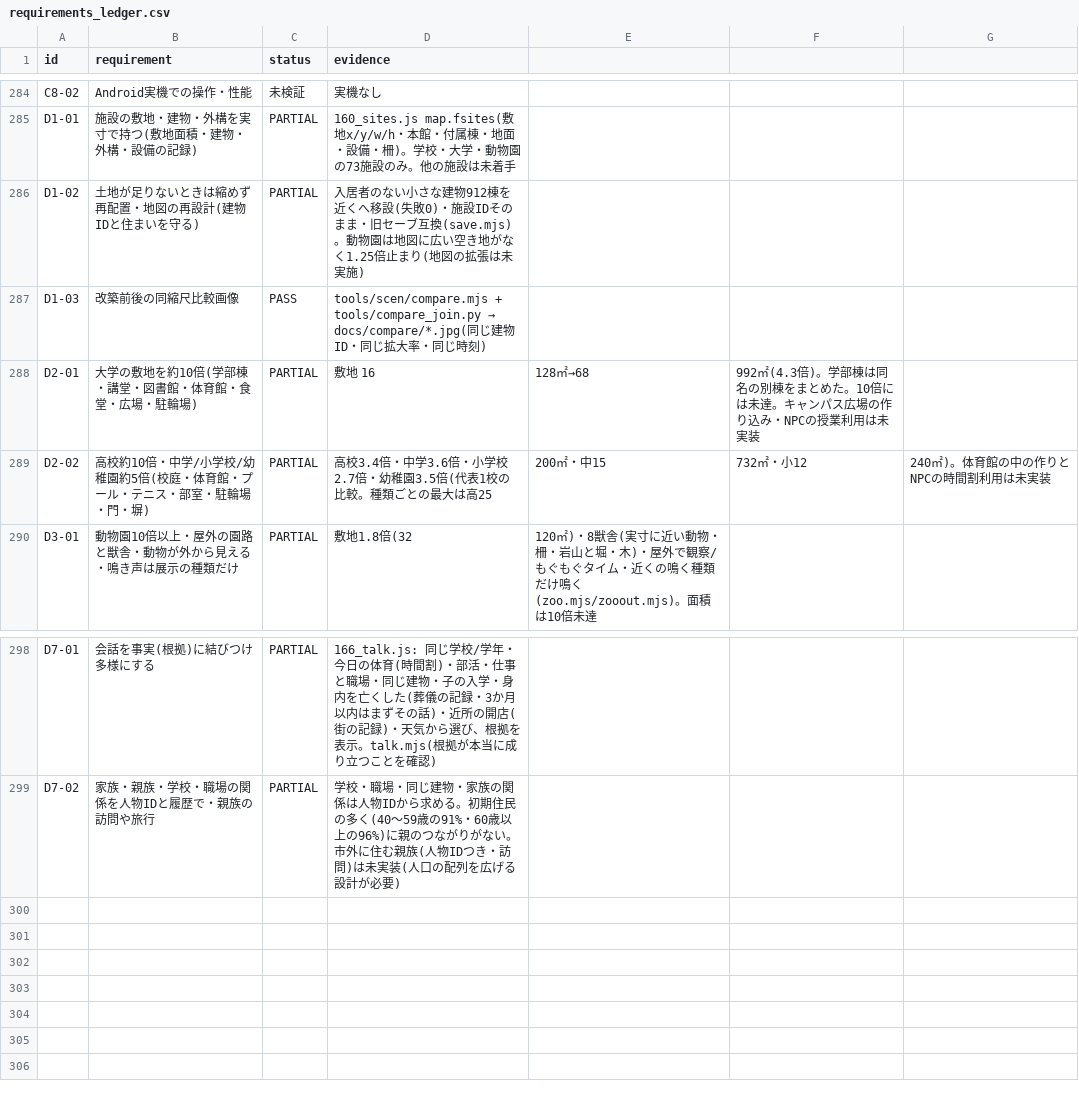
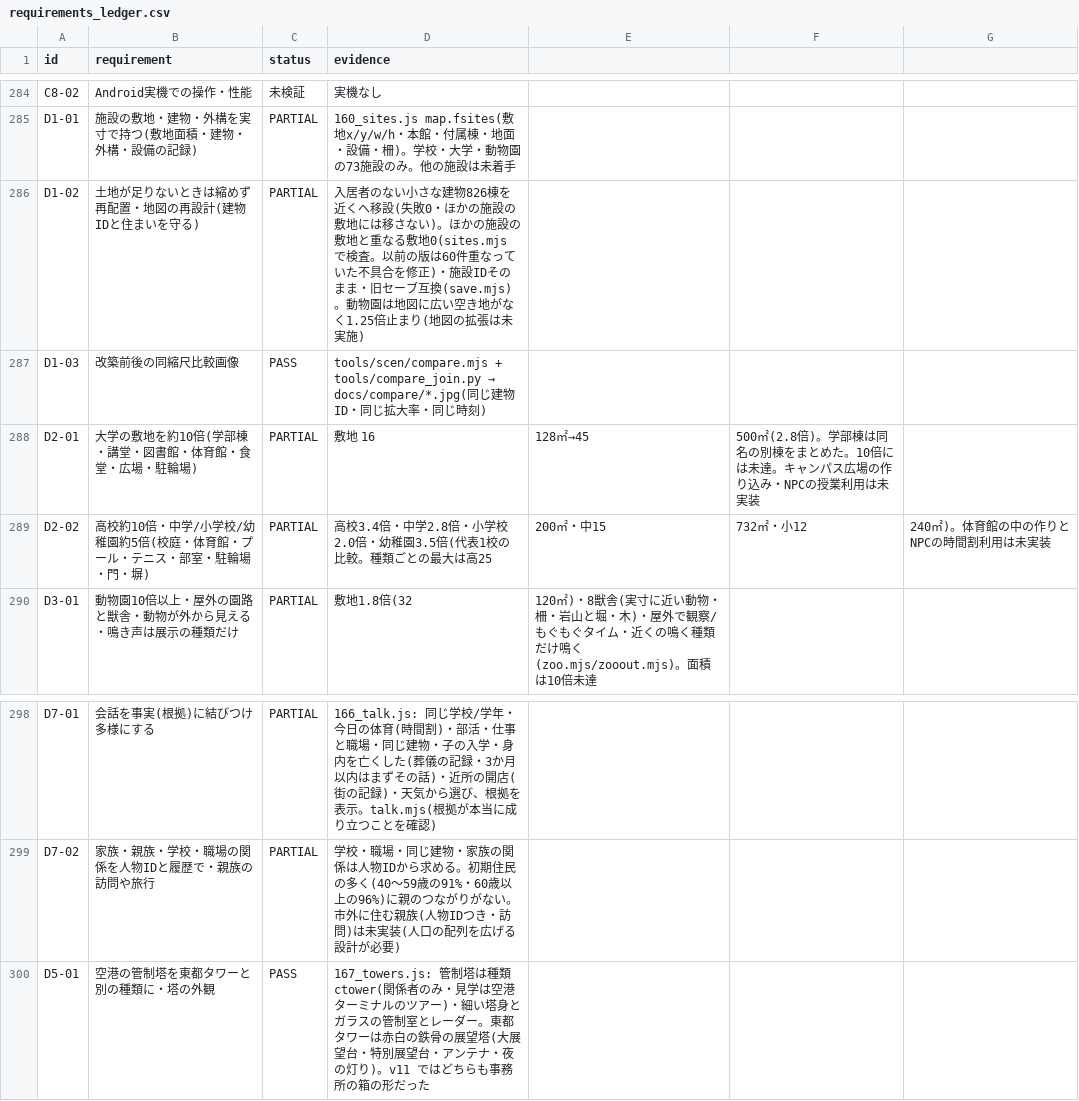
Before and after one commit to tanakasan550-crypto/retro-town, a CSV file: city/docs/requirements_ledger.csv, drawn as a sheet; only a part is shown, gaps mark what is left out.

```diff
--- a/city/docs/requirements_ledger.csv
+++ b/city/docs/requirements_ledger.csv
@@ -285,6 +285,6 @@ C8-02,Android実機での操作・性能,未検証,実機なし
 D1-01,施設の敷地・建物・外構を実寸で持つ(敷地面積・建物・外構・設備の記録),PARTIAL,160_sites.js map.fsites(敷地x/y/w/h・本館・付属棟・地面・設備・柵)。学校・大学・動物園の73施設のみ。他の施設は未着手
-D1-02,土地が足りないときは縮めず再配置・地図の再設計(建物IDと住まいを守る),PARTIAL,入居者のない小さな建物912棟を近くへ移設(失敗0)・施設IDそのまま・旧セーブ互換(save.mjs)。動物園は地図に広い空き地がなく1.25倍止まり(地図の拡張は未実施)
+D1-02,土地が足りないときは縮めず再配置・地図の再設計(建物IDと住まいを守る),PARTIAL,入居者のない小さな建物826棟を近くへ移設(失敗0・ほかの施設の敷地には移さない)。ほかの施設の敷地と重なる敷地0(sites.mjs で検査。以前の版は60件重なっていた不具合を修正)・施設IDそのまま・旧セーブ互換(save.mjs)。動物園は地図に広い空き地がなく1.25倍止まり(地図の拡張は未実施)
 D1-03,改築前後の同縮尺比較画像,PASS,tools/scen/compare.mjs + tools/compare_join.py → docs/compare/*.jpg(同じ建物ID・同じ拡大率・同じ時刻)
-D2-01,大学の敷地を約10倍(学部棟・講堂・図書館・体育館・食堂・広場・駐輪場),PARTIAL,敷地 16,128㎡→68,992㎡(4.3倍)。学部棟は同名の別棟をまとめた。10倍には未達。キャンパス広場の作り込み・NPCの授業利用は未実装
-D2-02,高校約10倍・中学/小学校/幼稚園約5倍(校庭・体育館・プール・テニス・部室・駐輪場・門・塀),PARTIAL,高校3.4倍・中学3.6倍・小学校2.7倍・幼稚園3.5倍(代表1校の比較。種類ごとの最大は高25,200㎡・中15,732㎡・小12,240㎡)。体育館の中の作りとNPCの時間割利用は未実装
+D2-01,大学の敷地を約10倍(学部棟・講堂・図書館・体育館・食堂・広場・駐輪場),PARTIAL,敷地 16,128㎡→45,500㎡(2.8倍)。学部棟は同名の別棟をまとめた。10倍には未達。キャンパス広場の作り込み・NPCの授業利用は未実装
+D2-02,高校約10倍・中学/小学校/幼稚園約5倍(校庭・体育館・プール・テニス・部室・駐輪場・門・塀),PARTIAL,高校3.4倍・中学2.8倍・小学校2.0倍・幼稚園3.5倍(代表1校の比較。種類ごとの最大は高25,200㎡・中15,732㎡・小12,240㎡)。体育館の中の作りとNPCの時間割利用は未実装
 D3-01,動物園10倍以上・屋外の園路と獣舎・動物が外から見える・鳴き声は展示の種類だけ,PARTIAL,敷地1.8倍(32,120㎡)・8獣舎(実寸に近い動物・柵・岩山と堀・木)・屋外で観察/もぐもぐタイム・近くの鳴く種類だけ鳴く(zoo.mjs/zooout.mjs)。面積は10倍未達
@@ -299 +299,2 @@ D7-01,会話を事実(根拠)に結びつけ多様にする,PARTIAL,166_talk.js:
 D7-02,家族・親族・学校・職場の関係を人物IDと履歴で・親族の訪問や旅行,PARTIAL,学校・職場・同じ建物・家族の関係は人物IDから求める。初期住民の多く(40〜59歳の91%・60歳以上の96%)に親のつながりがない。市外に住む親族(人物IDつき・訪問)は未実装(人口の配列を広げる設計が必要)
+D5-01,空港の管制塔を東都タワーと別の種類に・塔の外観,PASS,167_towers.js: 管制塔は種類 ctower(関係者のみ・見学は空港ターミナルのツアー)・細い塔身とガラスの管制室とレーダー。東都タワーは赤白の鉄骨の展望塔(大展望台・特別展望台・アンテナ・夜の灯り)。v11 ではどちらも事務所の箱の形だった
```
Also changed, not shown: city/docs/facility_renames.csv, 17 other files.
